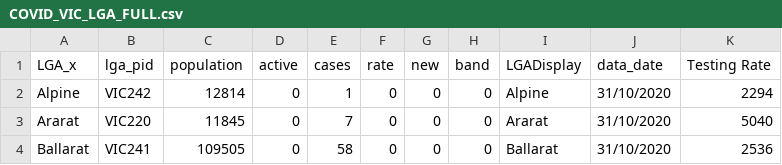
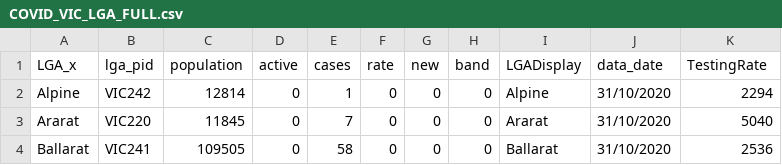
Before and after one commit to RickyTran1/COVID-19, a CSV file: Data_Vis_2/data/COVID_VIC_LGA_FULL.csv, drawn as a sheet; only a part is shown.

Commit message:
Update COVID_VIC_LGA_FULL.csv

```diff
--- a/Data_Vis_2/data/COVID_VIC_LGA_FULL.csv
+++ b/Data_Vis_2/data/COVID_VIC_LGA_FULL.csv
@@ -1,2 +1,2 @@
-LGA_x,lga_pid,population,active,cases,rate,new,band,LGADisplay,data_date,Testing Rate
+LGA_x,lga_pid,population,active,cases,rate,new,band,LGADisplay,data_date,TestingRate
 Alpine ,VIC242,12814,0,1,0,0,0,Alpine,31/10/2020,2294
```
